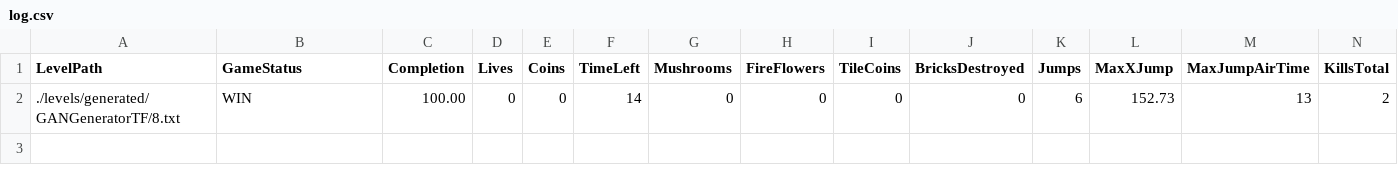
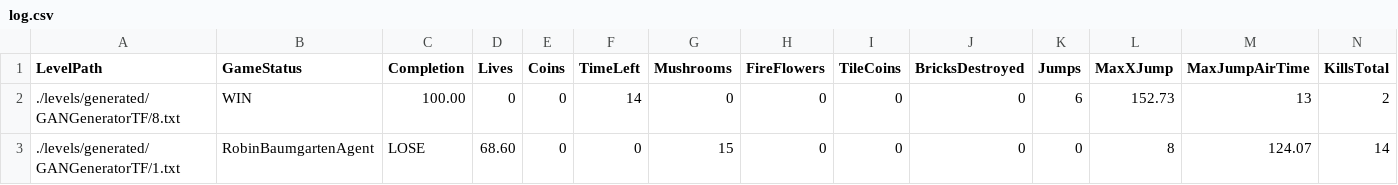
Before and after one commit to CharifMah/Mario-AI-Framework, a CSV file: log.csv, drawn as a sheet; only a part is shown; rows hold the shown columns only; the diff names each change by its address in the sheet, - before the commit and + after, or states it on an @@ line.

Commit message:
Add agentName

```diff
--- a/log.csv
+++ b/log.csv
+row 3: ./levels/generated/GANGeneratorTF/1.txt | RobinBaumgartenAgent | LOSE | 68.60 | 0 | 0 | 15 | 0 | 0 | 0 | 0 | 8 | 124.07 | 14
```
Also changed, not shown: 2 other files.
